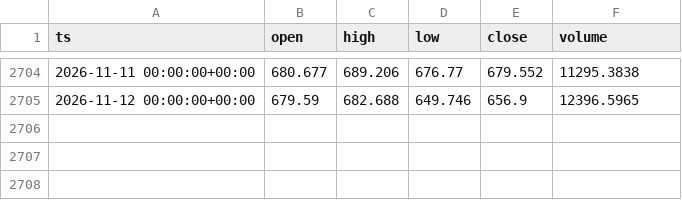
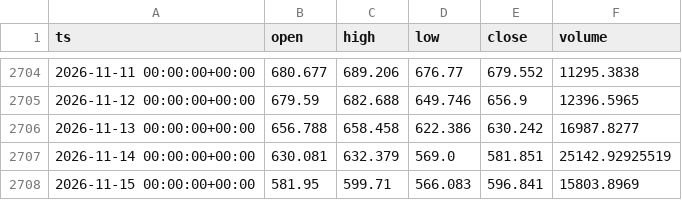
Before and after one commit to eskodok/quant-engine, a CSV file: data/crypto_spot__BNB-USDT__1d.csv, drawn as a sheet; only a part is shown, gaps mark what is left out.

```diff
--- a/data/crypto_spot__BNB-USDT__1d.csv
+++ b/data/crypto_spot__BNB-USDT__1d.csv
@@ -2705 +2705,4 @@ ts,open,high,low,close,volume
 2026-11-12 00:00:00+00:00,679.59,682.688,649.746,656.9,12396.5965
+2026-11-13 00:00:00+00:00,656.788,658.458,622.386,630.242,16987.8277
+2026-11-14 00:00:00+00:00,630.081,632.379,569.0,581.851,25142.92925519
+2026-11-15 00:00:00+00:00,581.95,599.71,566.083,596.841,15803.8969
```
Also changed, not shown: data/crypto_spot__BTC-USDT__1d.csv, data/crypto_spot__ETH-USDT__1d.csv, 47 other files.
